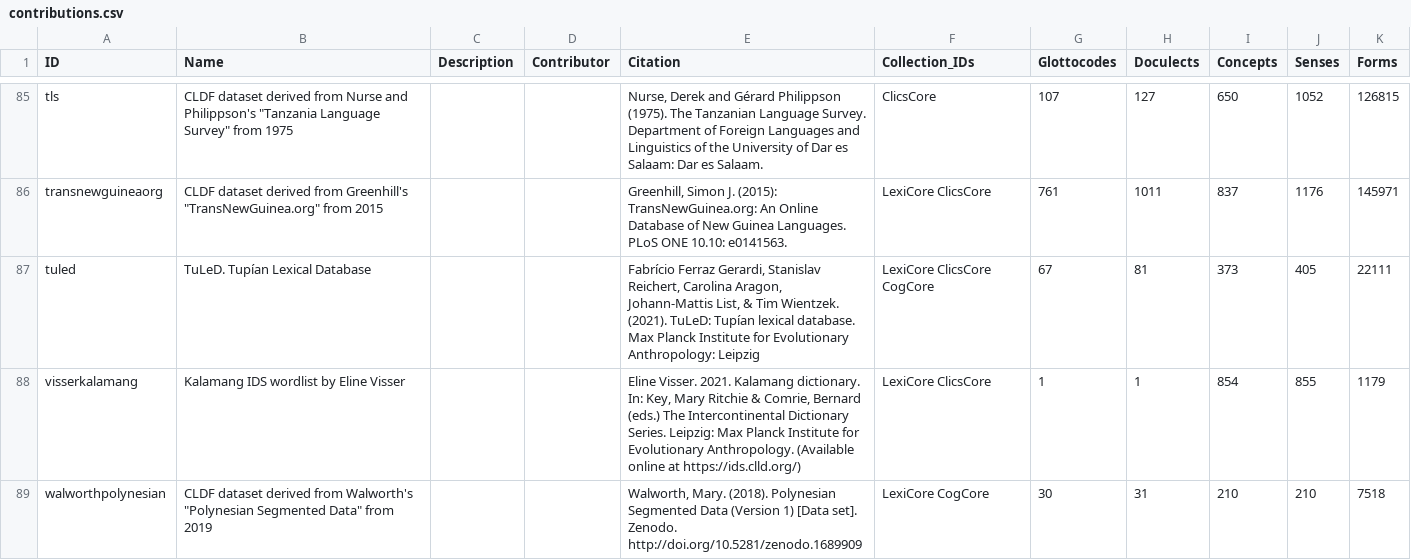
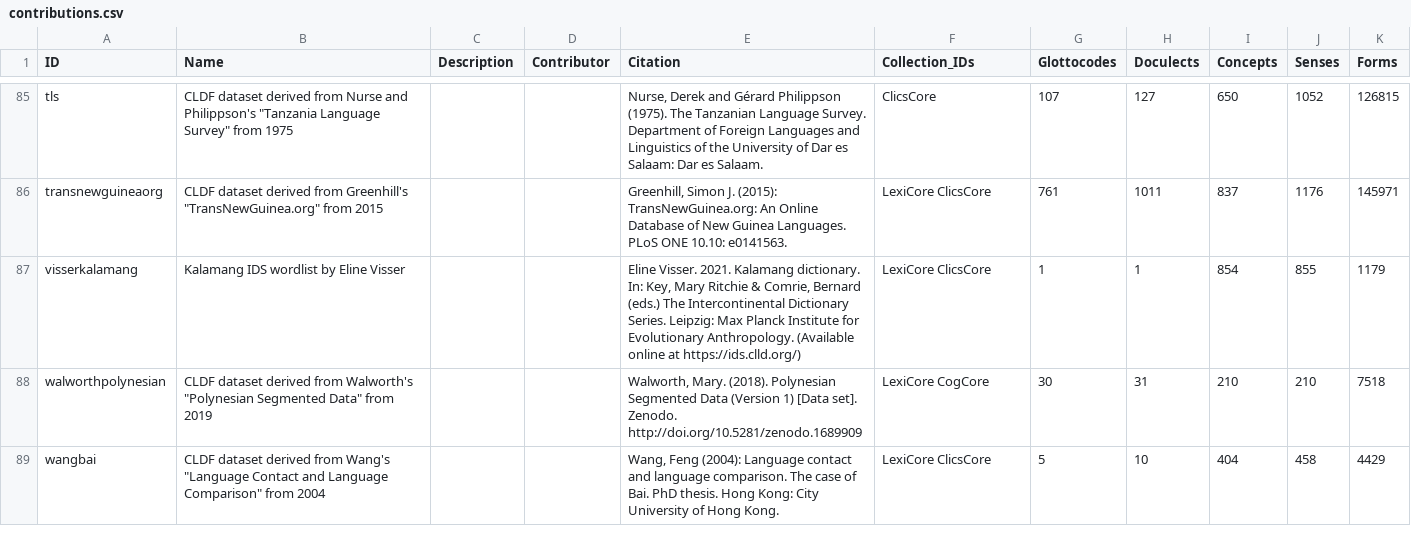
Before and after one commit to lexibank/lexibank-analysed, a CSV file: cldf/contributions.csv, drawn as a sheet; only a part is shown, gaps mark what is left out; the shorter side is filled out with more unchanged rows; the diff names each change by its address in the sheet, - before the commit and + after, or states it on an @@ line.

Commit message:
re-ran - excluding non-zenodo datasets

```diff
--- a/cldf/contributions.csv
+++ b/cldf/contributions.csv
-row 87: tuled | TuLeD. Tupían Lexical Database |  |  | Fabrício Ferraz Gerardi, Stanislav Reichert, Carolina Aragon, Johann-Mattis List, & Tim Wientzek. (2021). TuLeD: Tupían lexical database. Max Planck Institute for Evolutionary Anthropology: Leipzig | LexiCore ClicsCore CogCore | 67 | 81 | 373 | 405 | 22111
```
Also changed, not shown: cldf/collections.csv, etc/lexibank.tsv, 17 other files.
